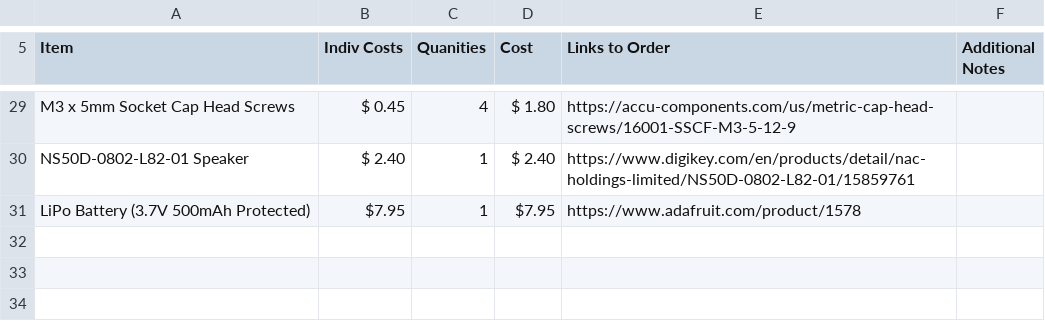
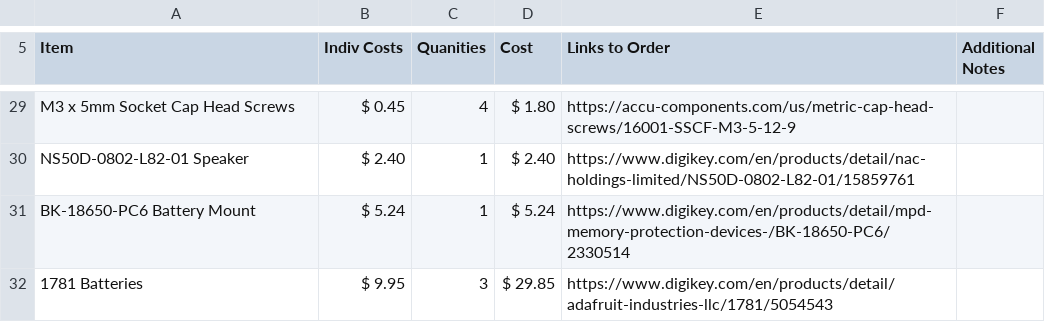
Before and after one commit to TrevorLee01/SoupStand-for-Fallout, a CSV file: bom.csv, drawn as a sheet; only a part is shown, gaps mark what is left out; the diff covers the shown part only.

```diff
--- a/bom.csv
+++ b/bom.csv
@@ -30,2 +30,3 @@ M3 x 5mm Socket Cap Head Screws, $ 0.45 ,4, $ 1.80 ,https://accu-components.com/
 NS50D-0802-L82-01 Speaker, $ 2.40 ,1, $ 2.40 ,https://www.digikey.com/en/products/detail/nac-holdings-limited/NS50D-0802-L82-01/15859761,
-LiPo Battery (3.7V 500mAh Protected),$7.95,1,$7.95,https://www.adafruit.com/product/1578,
+BK-18650-PC6 Battery Mount, $ 5.24 ,1, $ 5.24 ,https://www.digikey.com/en/products/detail/mpd-memory-protection-devices-/BK-18650-PC6/2330514,
+1781 Batteries, $ 9.95 ,3, $ 29.85 ,https://www.digikey.com/en/products/detail/adafruit-industries-llc/1781/5054543,
```
Also changed, not shown: 22 edited cells elsewhere in this file.
